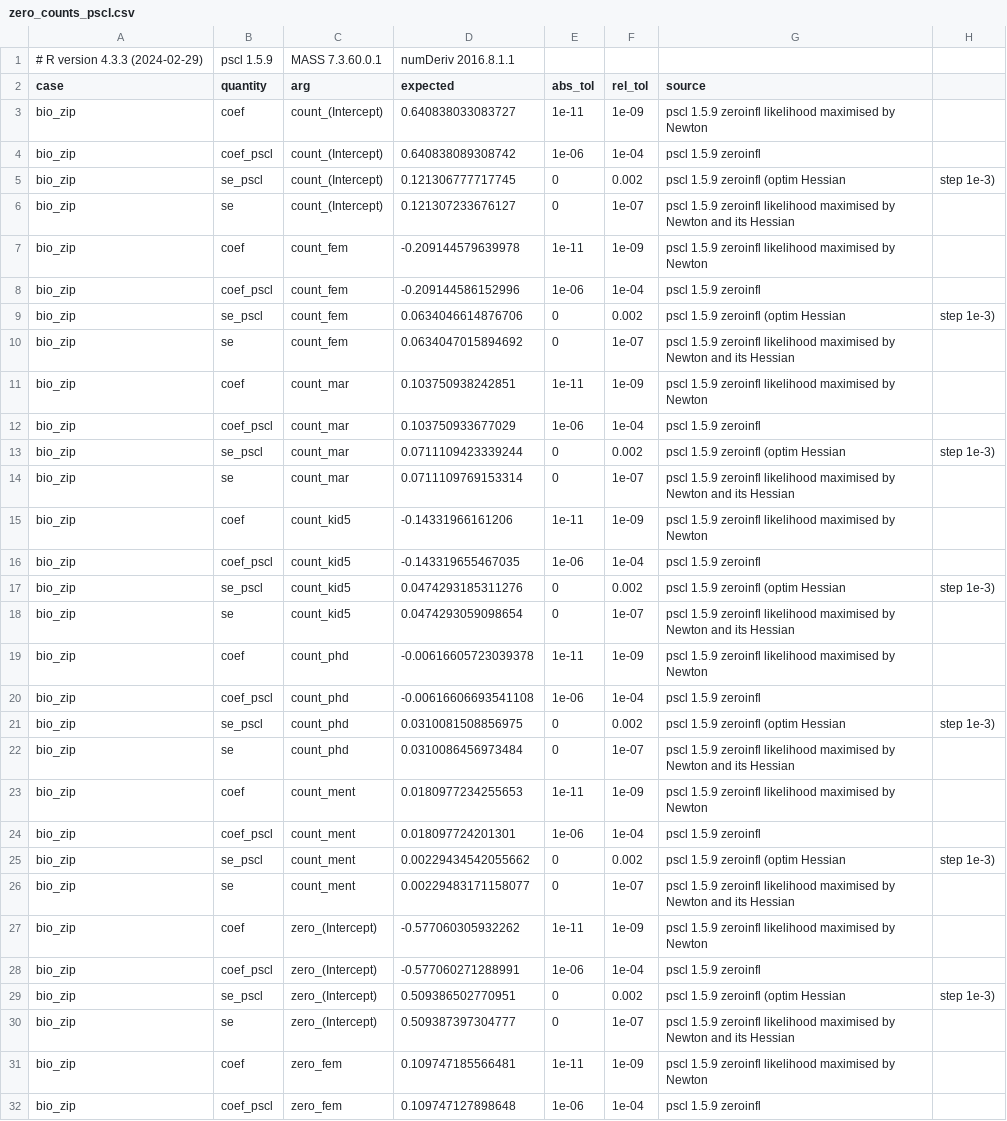
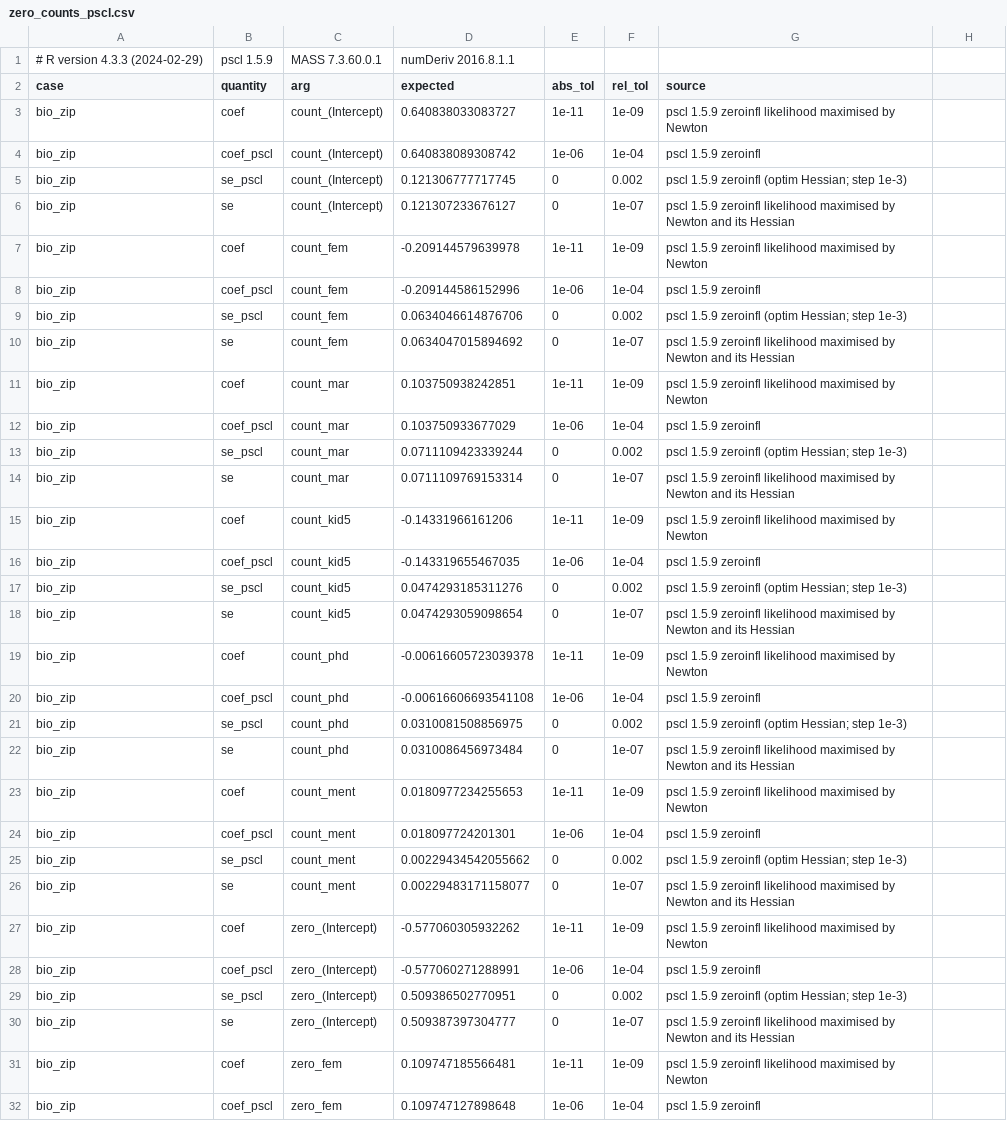
Before and after one commit to EKtheSage/prospicio, a CSV file: validation/reference/zero_counts_pscl.csv, drawn as a sheet; only a part is shown; the diff covers the shown part only.

```diff
--- a/validation/reference/zero_counts_pscl.csv
+++ b/validation/reference/zero_counts_pscl.csv
@@ -4,3 +4,3 @@ bio_zip,coef,count_(Intercept),0.640838033083727,1e-11,1e-09,pscl 1.5.9 zeroinfl
 bio_zip,coef_pscl,count_(Intercept),0.640838089308742,1e-06,1e-04,pscl 1.5.9 zeroinfl
-bio_zip,se_pscl,count_(Intercept),0.121306777717745,0,0.002,pscl 1.5.9 zeroinfl (optim Hessian, step 1e-3)
+bio_zip,se_pscl,count_(Intercept),0.121306777717745,0,0.002,pscl 1.5.9 zeroinfl (optim Hessian; step 1e-3)
 bio_zip,se,count_(Intercept),0.121307233676127,0,1e-07,pscl 1.5.9 zeroinfl likelihood maximised by Newton and its Hessian
@@ -8,3 +8,3 @@ bio_zip,coef,count_fem,-0.209144579639978,1e-11,1e-09,pscl 1.5.9 zeroinfl likeli
 bio_zip,coef_pscl,count_fem,-0.209144586152996,1e-06,1e-04,pscl 1.5.9 zeroinfl
-bio_zip,se_pscl,count_fem,0.0634046614876706,0,0.002,pscl 1.5.9 zeroinfl (optim Hessian, step 1e-3)
+bio_zip,se_pscl,count_fem,0.0634046614876706,0,0.002,pscl 1.5.9 zeroinfl (optim Hessian; step 1e-3)
 bio_zip,se,count_fem,0.0634047015894692,0,1e-07,pscl 1.5.9 zeroinfl likelihood maximised by Newton and its Hessian
@@ -12,3 +12,3 @@ bio_zip,coef,count_mar,0.103750938242851,1e-11,1e-09,pscl 1.5.9 zeroinfl likelih
 bio_zip,coef_pscl,count_mar,0.103750933677029,1e-06,1e-04,pscl 1.5.9 zeroinfl
-bio_zip,se_pscl,count_mar,0.0711109423339244,0,0.002,pscl 1.5.9 zeroinfl (optim Hessian, step 1e-3)
+bio_zip,se_pscl,count_mar,0.0711109423339244,0,0.002,pscl 1.5.9 zeroinfl (optim Hessian; step 1e-3)
 bio_zip,se,count_mar,0.0711109769153314,0,1e-07,pscl 1.5.9 zeroinfl likelihood maximised by Newton and its Hessian
@@ -16,3 +16,3 @@ bio_zip,coef,count_kid5,-0.14331966161206,1e-11,1e-09,pscl 1.5.9 zeroinfl likeli
 bio_zip,coef_pscl,count_kid5,-0.143319655467035,1e-06,1e-04,pscl 1.5.9 zeroinfl
-bio_zip,se_pscl,count_kid5,0.0474293185311276,0,0.002,pscl 1.5.9 zeroinfl (optim Hessian, step 1e-3)
+bio_zip,se_pscl,count_kid5,0.0474293185311276,0,0.002,pscl 1.5.9 zeroinfl (optim Hessian; step 1e-3)
 bio_zip,se,count_kid5,0.0474293059098654,0,1e-07,pscl 1.5.9 zeroinfl likelihood maximised by Newton and its Hessian
@@ -20,3 +20,3 @@ bio_zip,coef,count_phd,-0.00616605723039378,1e-11,1e-09,pscl 1.5.9 zeroinfl like
 bio_zip,coef_pscl,count_phd,-0.00616606693541108,1e-06,1e-04,pscl 1.5.9 zeroinfl
-bio_zip,se_pscl,count_phd,0.0310081508856975,0,0.002,pscl 1.5.9 zeroinfl (optim Hessian, step 1e-3)
+bio_zip,se_pscl,count_phd,0.0310081508856975,0,0.002,pscl 1.5.9 zeroinfl (optim Hessian; step 1e-3)
 bio_zip,se,count_phd,0.0310086456973484,0,1e-07,pscl 1.5.9 zeroinfl likelihood maximised by Newton and its Hessian
@@ -24,3 +24,3 @@ bio_zip,coef,count_ment,0.0180977234255653,1e-11,1e-09,pscl 1.5.9 zeroinfl likel
 bio_zip,coef_pscl,count_ment,0.018097724201301,1e-06,1e-04,pscl 1.5.9 zeroinfl
-bio_zip,se_pscl,count_ment,0.00229434542055662,0,0.002,pscl 1.5.9 zeroinfl (optim Hessian, step 1e-3)
+bio_zip,se_pscl,count_ment,0.00229434542055662,0,0.002,pscl 1.5.9 zeroinfl (optim Hessian; step 1e-3)
 bio_zip,se,count_ment,0.00229483171158077,0,1e-07,pscl 1.5.9 zeroinfl likelihood maximised by Newton and its Hessian
@@ -28,3 +28,3 @@ bio_zip,coef,zero_(Intercept),-0.577060305932262,1e-11,1e-09,pscl 1.5.9 zeroinfl
 bio_zip,coef_pscl,zero_(Intercept),-0.577060271288991,1e-06,1e-04,pscl 1.5.9 zeroinfl
-bio_zip,se_pscl,zero_(Intercept),0.509386502770951,0,0.002,pscl 1.5.9 zeroinfl (optim Hessian, step 1e-3)
+bio_zip,se_pscl,zero_(Intercept),0.509386502770951,0,0.002,pscl 1.5.9 zeroinfl (optim Hessian; step 1e-3)
 bio_zip,se,zero_(Intercept),0.509387397304777,0,1e-07,pscl 1.5.9 zeroinfl likelihood maximised by Newton and its Hessian
```
Also changed, not shown: 146 edited cells elsewhere in this file, validation/reference/quantile_expectile_r.csv, 7 other files.
